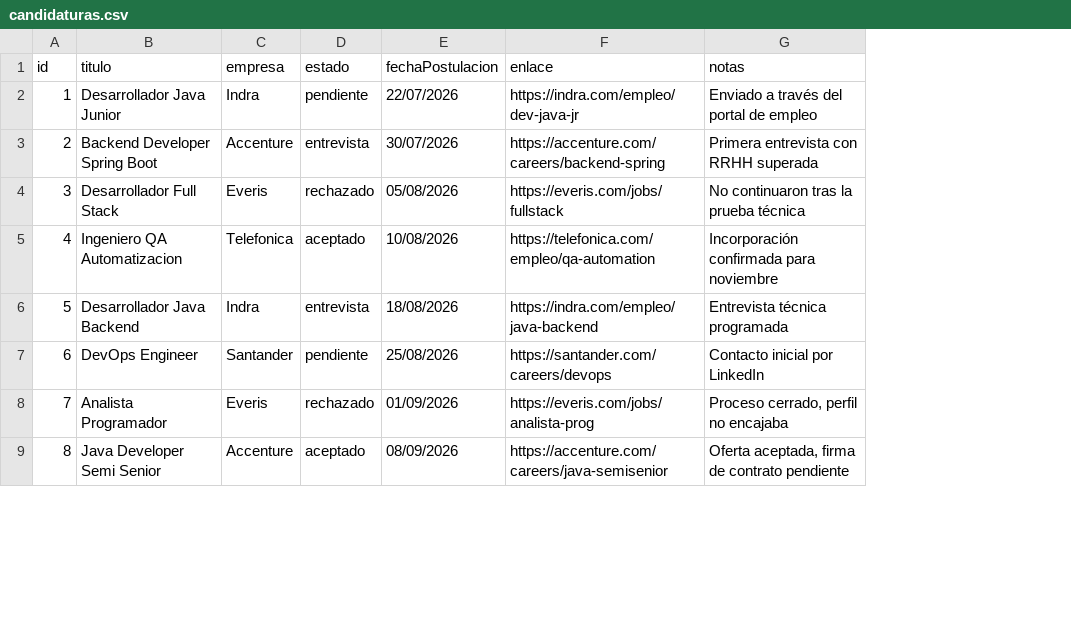
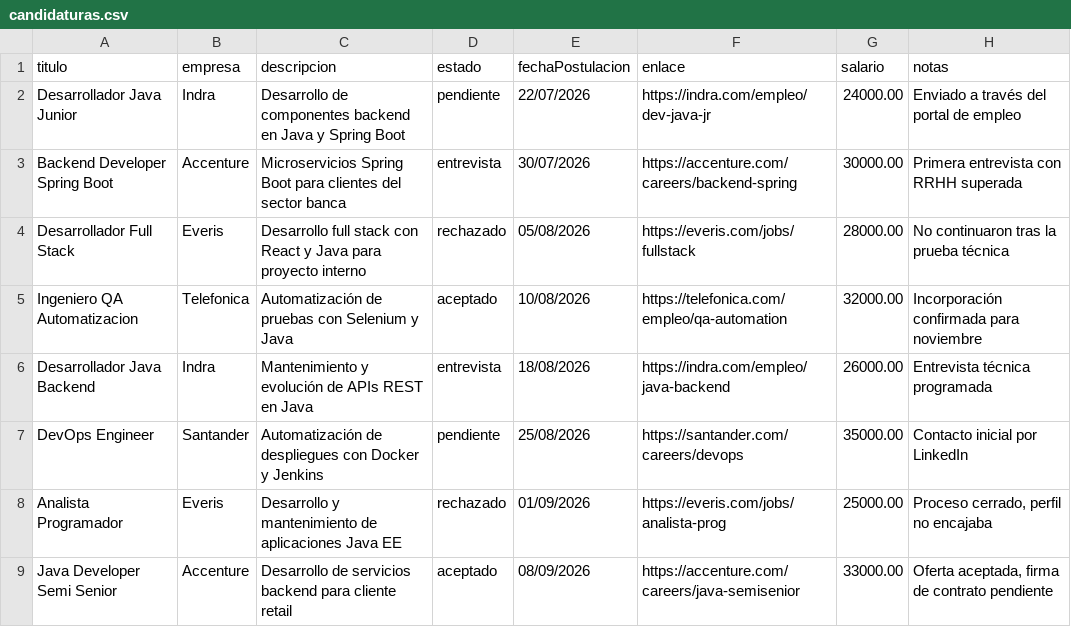
Before and after one commit to tavoorta/tracker-candidaturas-laborales, a CSV file: candidaturas.csv, drawn as a sheet; only a part is shown; removed rows and columns are numbered as before the commit, all else as after; the diff names each change by its address in the sheet, - before the commit and + after, or states it on an @@ line.

Commit message:
Actualizar csv para requerimiento con el proyecto, ajuste en la ruta del proyecto

```diff
--- a/candidaturas.csv
+++ b/candidaturas.csv
-column A (id), rows 2-9: 1 | 2 | 3 | 4 | 5 | 6 | 7 | 8
+column C (descripcion), rows 2-9: Desarrollo de componentes backend en Java y Spring Boot | Microservicios Spring Boot para clientes del sector banca | Desarrollo full stack con React y Java para proyecto interno | Automatización de pruebas con Selenium y Java | Mantenimiento y evolución de APIs REST en Java | Automatización de despliegues con Docker y Jenkins | Desarrollo y mantenimiento de aplicaciones Java EE | Desarrollo de servicios backend para cliente retail
+column G (salario), rows 2-9: 24000.00 | 30000.00 | 28000.00 | 32000.00 | 26000.00 | 35000.00 | 25000.00 | 33000.00
```
Also changed, not shown: 12 other files.
